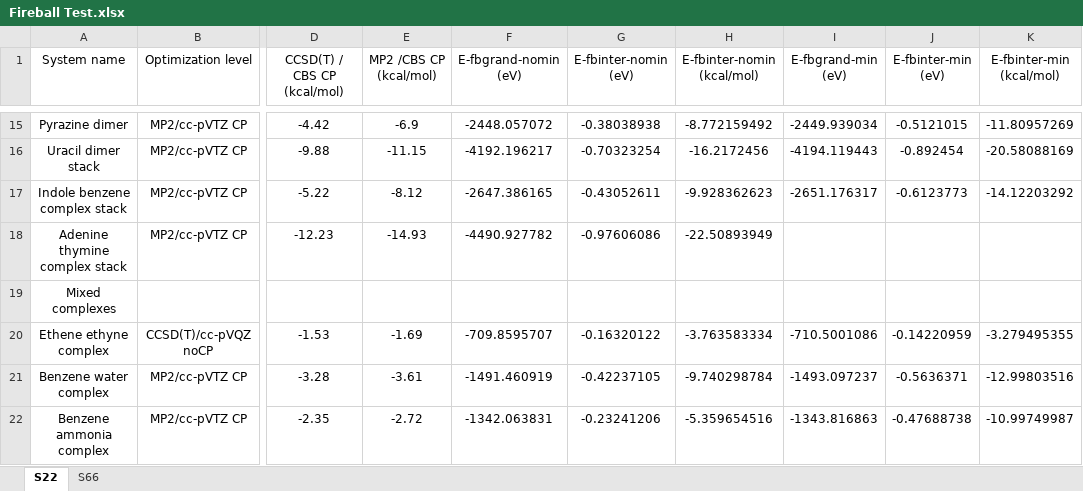
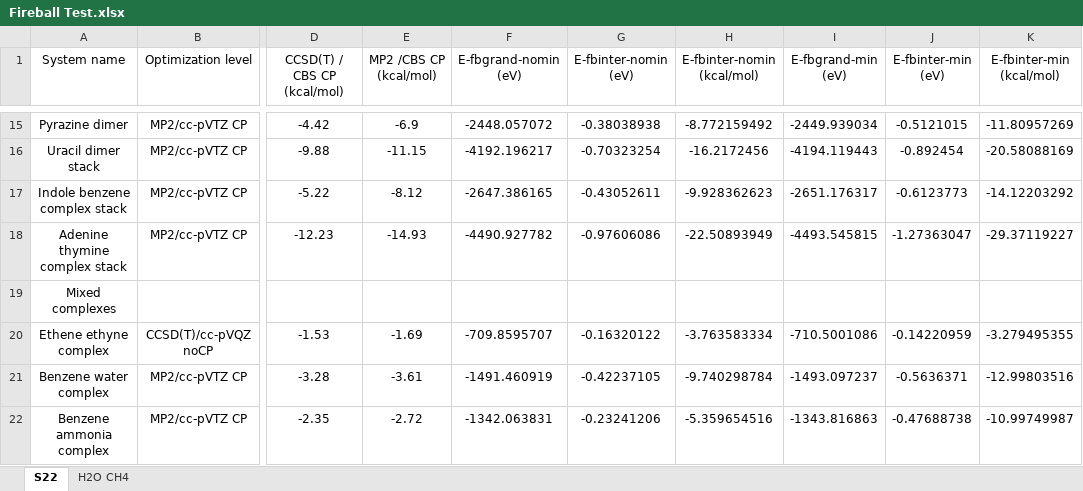
Before and after one commit to Linghan-Kong/Documents, an Excel workbook: Fireball Test.xlsx, sheet S22, drawn as a sheet; only a part is shown, gaps mark what is left out; values as stored, in another font and other column widths than the file's, no borders; charts and pictures not drawn; the diff names each change by its address in the sheet, - before the commit and + after, or states it on an @@ line.

Commit message:
New paper of fireball added

```diff
--- a/Fireball Test.xlsx (sheet S22)
+++ b/Fireball Test.xlsx (sheet S22)
-sheet tab: S66
+sheet tab: H2O CH4
-I18 (E-fbgrand-min (eV)): (empty)
+I18 (E-fbgrand-min (eV)): -4493.545815
-J18 (E-fbinter-min (eV)): (empty)
+J18 (E-fbinter-min (eV)): -1.27363047
-K18 (E-fbinter-min (kcal/mol)): (empty)
+K18 (E-fbinter-min (kcal/mol)): -29.37119227
```
Also changed, not shown: charts or pictures, 5 other files.
